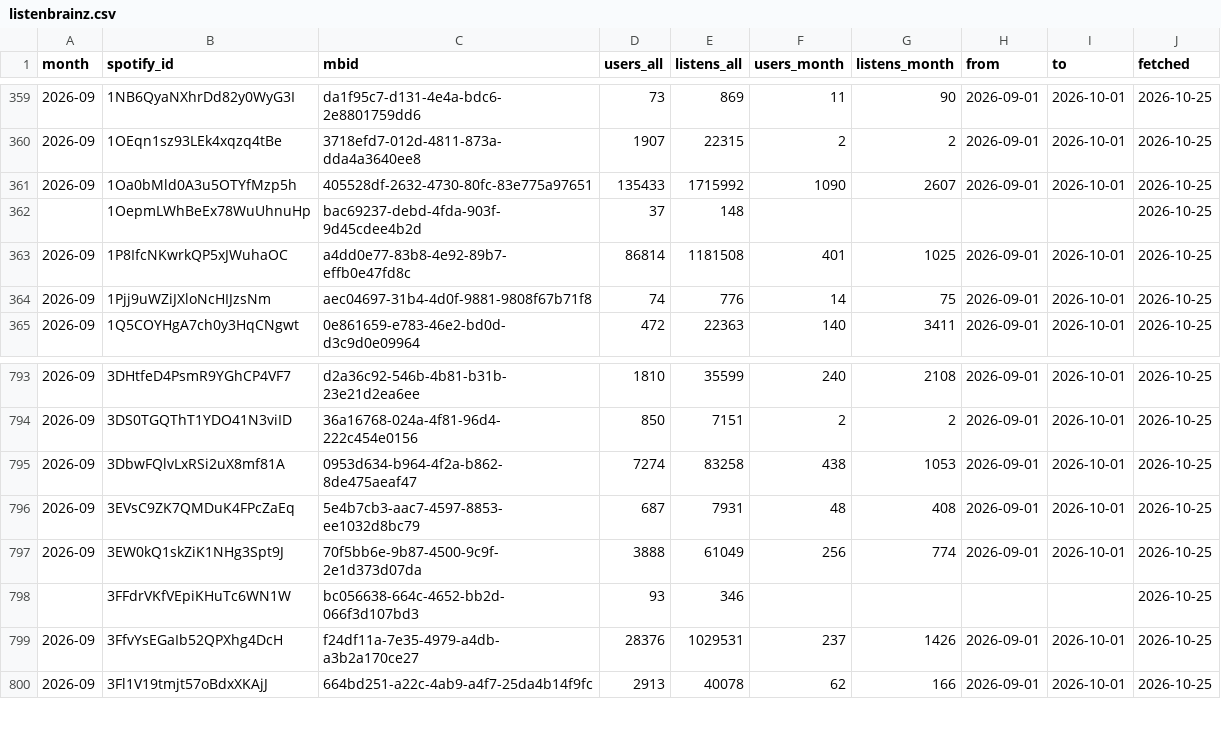
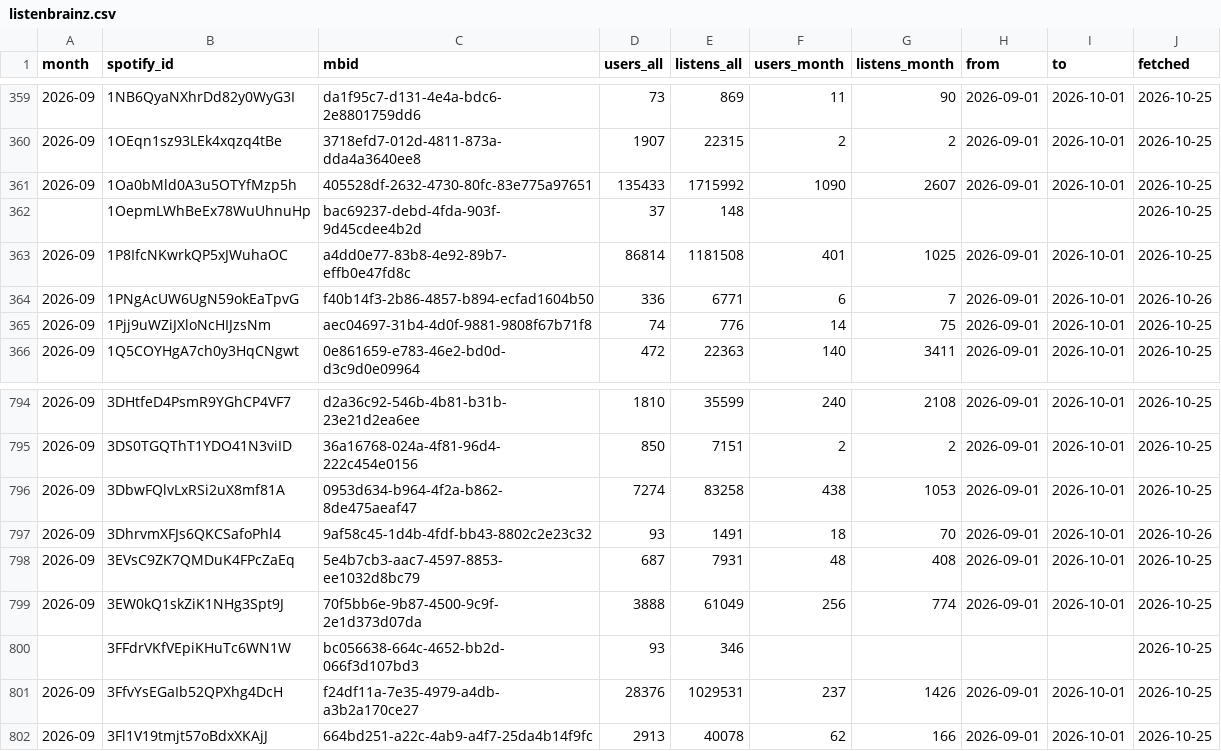
Before and after one commit to sverigeleague/Music, a CSV file: data/listenbrainz.csv, drawn as a sheet; only a part is shown, gaps mark what is left out.

```diff
--- a/data/listenbrainz.csv
+++ b/data/listenbrainz.csv
@@ -363,2 +363,3 @@ month,spotify_id,mbid,users_all,listens_all,users_month,listens_month,from,to,fe
 2026-09,1P8IfcNKwrkQP5xJWuhaOC,a4dd0e77-83b8-4e92-89b7-effb0e47fd8c,86814,1181508,401,1025,2026-09-01,2026-10-01,2026-10-25
+2026-09,1PNgAcUW6UgN59okEaTpvG,f40b14f3-2b86-4857-b894-ecfad1604b50,336,6771,6,7,2026-09-01,2026-10-01,2026-10-26
 2026-09,1Pjj9uWZiJXloNcHIJzsNm,aec04697-31b4-4d0f-9881-9808f67b71f8,74,776,14,75,2026-09-01,2026-10-01,2026-10-25
@@ -795,2 +796,3 @@ month,spotify_id,mbid,users_all,listens_all,users_month,listens_month,from,to,fe
 2026-09,3DbwFQlvLxRSi2uX8mf81A,0953d634-b964-4f2a-b862-8de475aeaf47,7274,83258,438,1053,2026-09-01,2026-10-01,2026-10-25
+2026-09,3DhrvmXFJs6QKCSafoPhl4,9af58c45-1d4b-4fdf-bb43-8802c2e23c32,93,1491,18,70,2026-09-01,2026-10-01,2026-10-26
 2026-09,3EVsC9ZK7QMDuK4FPcZaEq,5e4b7cb3-aac7-4597-8853-ee1032d8bc79,687,7931,48,408,2026-09-01,2026-10-01,2026-10-25
```
Also changed, not shown: data/credits.csv, data/spotify_streams.csv, 19 other files.
